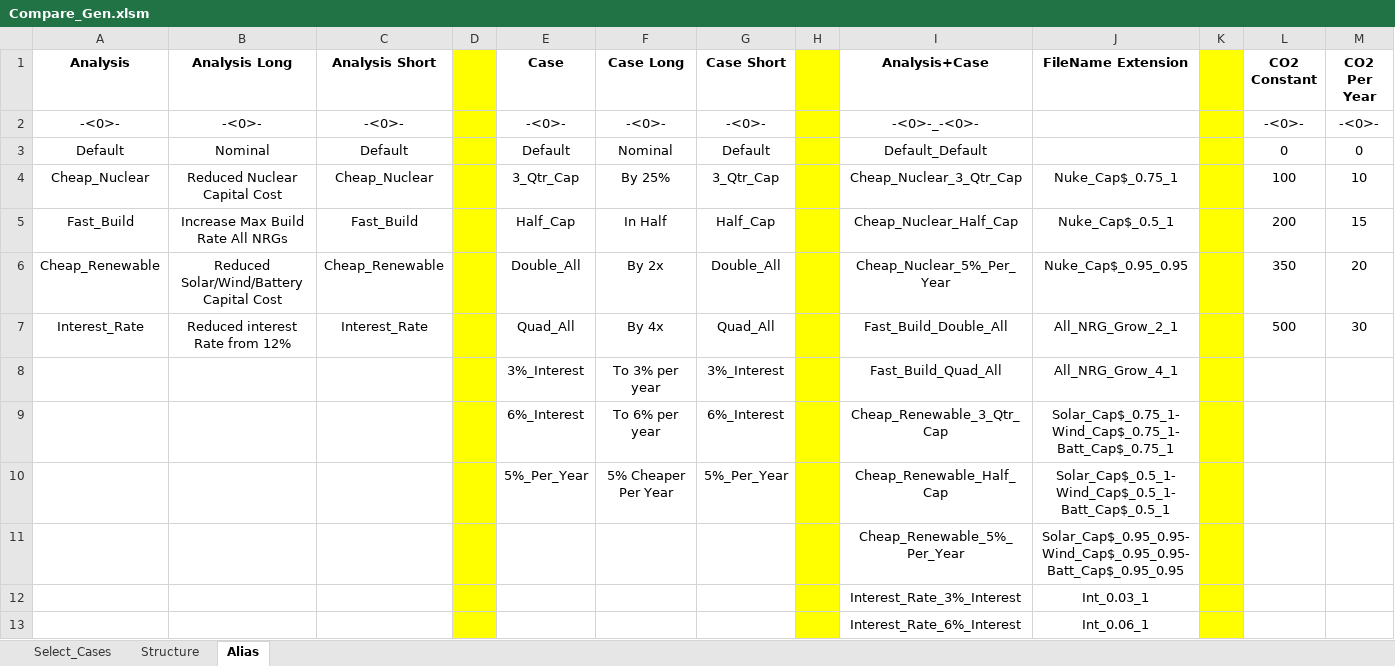
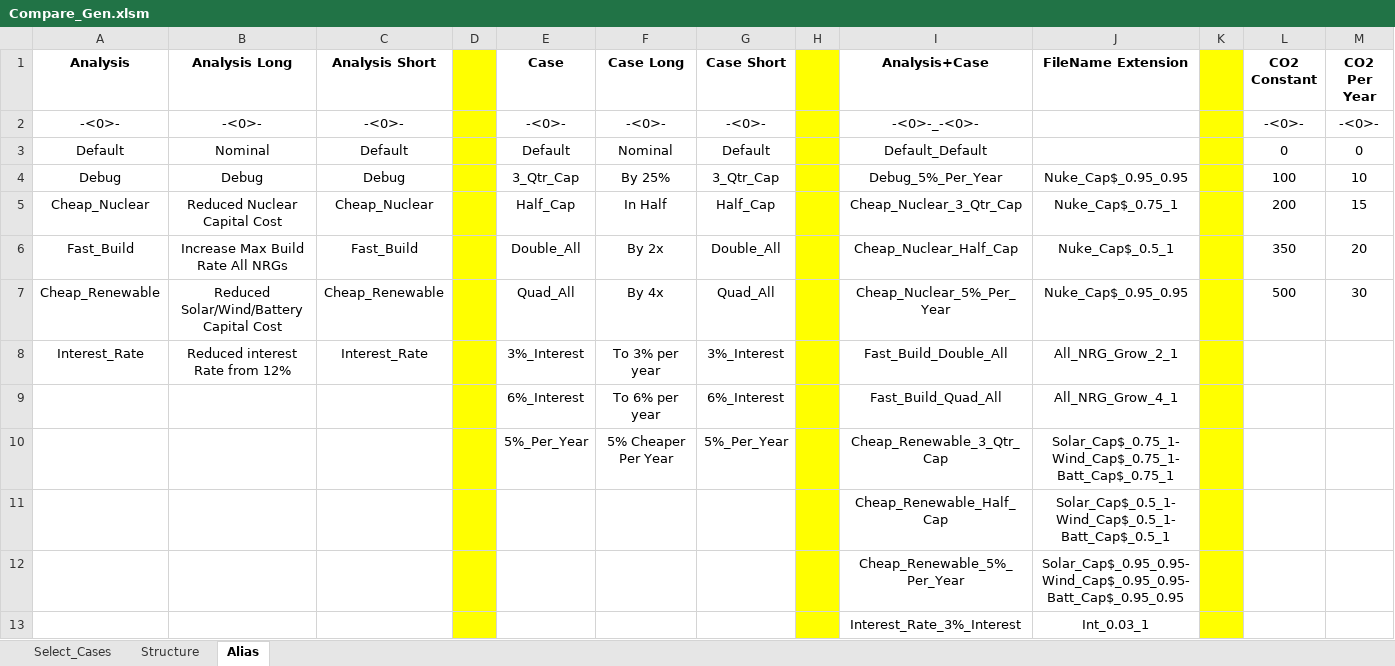
Before and after one commit to renaldinE/Optimize, an Excel workbook: Macro/Compare_Gen.xlsm, sheet Alias, drawn as a sheet; only a part is shown; the shorter side is filled out with more unchanged rows; values as stored, in another font and other column widths than the file's, no borders; removed rows and columns are numbered as before the commit, all else as after; the diff names each change by its address in the sheet, - before the commit and + after, or states it on an @@ line.

```diff
--- a/Macro/Compare_Gen.xlsm (sheet Alias)
+++ b/Macro/Compare_Gen.xlsm (sheet Alias)
+row 4: Debug | Debug | Debug |  | 3_Qtr_Cap | By 25% | 3_Qtr_Cap |  | Debug_5%_Per_Year | Nuke_Cap$_0.95_0.95 |  | 100 | 10
-E5 (Case): 3_Qtr_Cap
+E5 (Case): Half_Cap
-F5 (Case Long): By 25%
+F5 (Case Long): In Half
-G5 (Case Short): 3_Qtr_Cap
+G5 (Case Short): Half_Cap
-L5 (CO2 Constant): 100
+L5 (CO2 Constant): 200
-M5 (CO2 Per Year): 10
+M5 (CO2 Per Year): 15
-E6 (Case): Half_Cap
+E6 (Case): Double_All
-F6 (Case Long): In Half
+F6 (Case Long): By 2x
-G6 (Case Short): Half_Cap
+G6 (Case Short): Double_All
-L6 (CO2 Constant): 200
+L6 (CO2 Constant): 350
-M6 (CO2 Per Year): 15
+M6 (CO2 Per Year): 20
-E7 (Case): Double_All
+E7 (Case): Quad_All
-F7 (Case Long): By 2x
+F7 (Case Long): By 4x
-G7 (Case Short): Double_All
+G7 (Case Short): Quad_All
-L7 (CO2 Constant): 350
+L7 (CO2 Constant): 500
-M7 (CO2 Per Year): 20
+M7 (CO2 Per Year): 30
-E8 (Case): Quad_All
+E8 (Case): 3%_Interest
-F8 (Case Long): By 4x
+F8 (Case Long): To 3% per year
-G8 (Case Short): Quad_All
+G8 (Case Short): 3%_Interest
-L8 (CO2 Constant): 500
+L8 (CO2 Constant): (empty)
-M8 (CO2 Per Year): 30
+M8 (CO2 Per Year): (empty)
-E9 (Case): 3%_Interest
+E9 (Case): 6%_Interest
-F9 (Case Long): To 3% per year
+F9 (Case Long): To 6% per year
-G9 (Case Short): 3%_Interest
+G9 (Case Short): 6%_Interest
-row 9:  |  |  |  | 6%_Interest | To 6% per year | 6%_Interest |  | Cheap_Renewable_3_Qtr_Cap | Solar_Cap$_0.75_1-Wind_Cap$_0.75_1-Batt_Cap$_0.75_1
-I10 (Analysis+Case): Cheap_Renewable_Half_Cap
+I10 (Analysis+Case): Cheap_Renewable_3_Qtr_Cap
-J10 (FileName Extension): Solar_Cap$_0.5_1-Wind_Cap$_0.5_1-Batt_Cap$_0.5_1
+J10 (FileName Extension): Solar_Cap$_0.75_1-Wind_Cap$_0.75_1-Batt_Cap$_0.75_1
+row 11:  |  |  |  |  |  |  |  | Cheap_Renewable_Half_Cap | Solar_Cap$_0.5_1-Wind_Cap$_0.5_1-Batt_Cap$_0.5_1
```
Also changed, not shown: sheet Structure, sheet Select_Cases, formulas that keep their value, Macro/Lib_Gen.xlsm.
